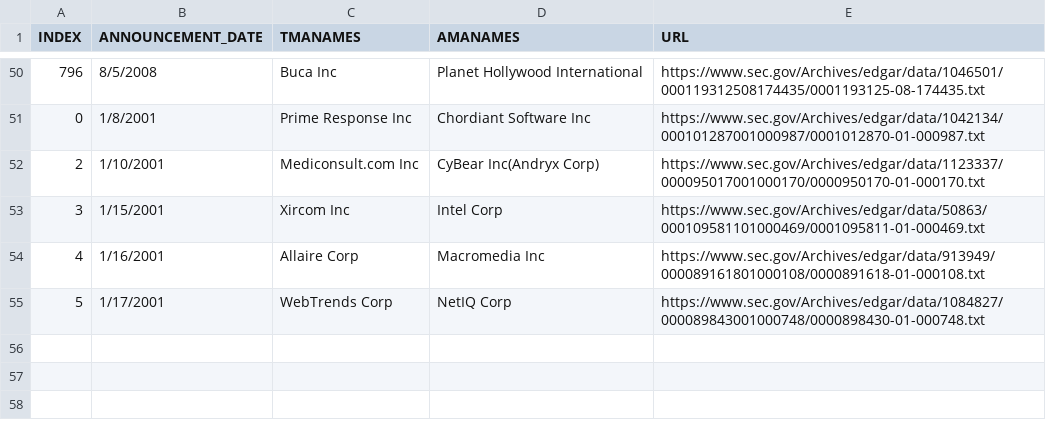
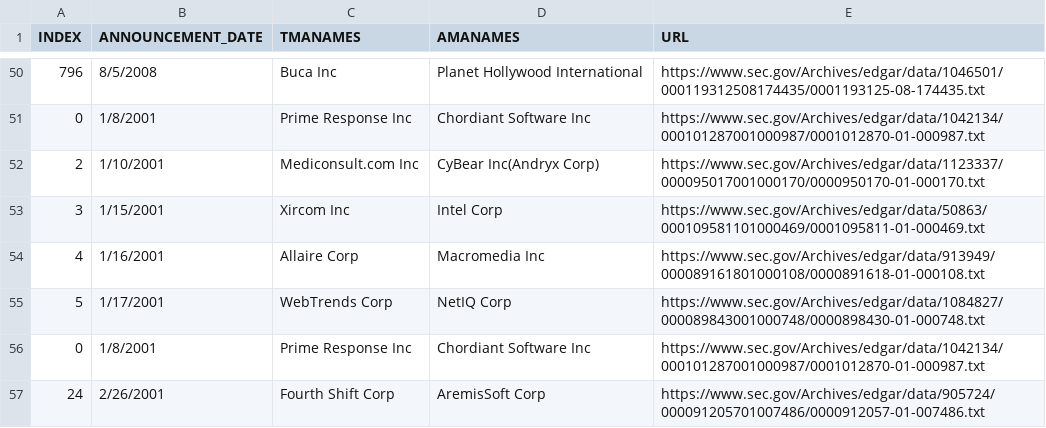
Before and after one commit to BryanL43/MergeExtractor, a CSV file: output.csv, drawn as a sheet; only a part is shown, gaps mark what is left out.

```diff
--- a/output.csv
+++ b/output.csv
@@ -55 +55,3 @@ INDEX,ANNOUNCEMENT_DATE,TMANAMES,AMANAMES,URL
 5,1/17/2001,WebTrends Corp,NetIQ Corp,https://www.sec.gov/Archives/edgar/data/1084827/000089843001000748/0000898430-01-000748.txt
+0,1/8/2001,Prime Response Inc,Chordiant Software Inc,https://www.sec.gov/Archives/edgar/data/1042134/000101287001000987/0001012870-01-000987.txt
+24,2/26/2001,Fourth Shift Corp,AremisSoft Corp,https://www.sec.gov/Archives/edgar/data/905724/000091205701007486/0000912057-01-007486.txt
```
Also changed, not shown: 29 other files.
